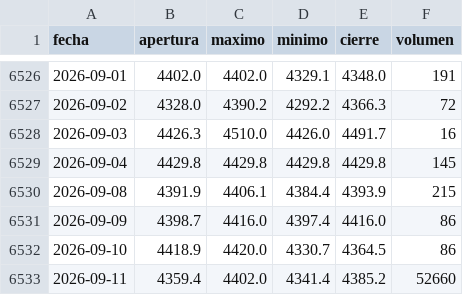
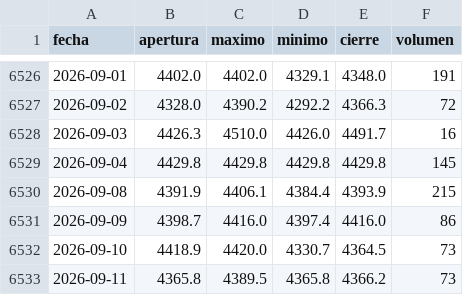
Before and after one commit to joaquimaro/analisis-fundamental-oro, a CSV file: oro_diario.csv, drawn as a sheet; only a part is shown, gaps mark what is left out.

```diff
--- a/oro_diario.csv
+++ b/oro_diario.csv
@@ -6531,3 +6531,3 @@ fecha,apertura,maximo,minimo,cierre,volumen
 2026-09-09,4398.7,4416.0,4397.4,4416.0,86
-2026-09-10,4418.9,4420.0,4330.7,4364.5,86
-2026-09-11,4359.4,4402.0,4341.4,4385.2,52660
+2026-09-10,4418.9,4420.0,4330.7,4364.5,73
+2026-09-11,4365.8,4389.5,4365.8,4366.2,73
```
Also changed, not shown: dxy_1h.csv, dxy_diario.csv, 2 other files.
